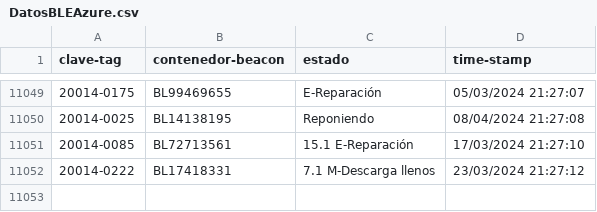
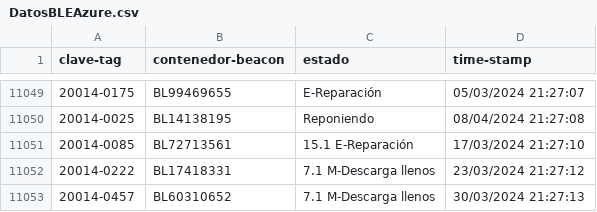
Before and after one commit to JavierNavaridasM/SmartContainerAUTO, a CSV file: DatosBLEAzure.csv, drawn as a sheet; only a part is shown, gaps mark what is left out; the diff names each change by its address in the sheet, - before the commit and + after, or states it on an @@ line.

```diff
--- a/DatosBLEAzure.csv
+++ b/DatosBLEAzure.csv
+row 11053: 20014-0457 | BL60310652 | 7.1 M-Descarga llenos | 30/03/2024 21:27:13
```
Also changed, not shown: 1 other file.
